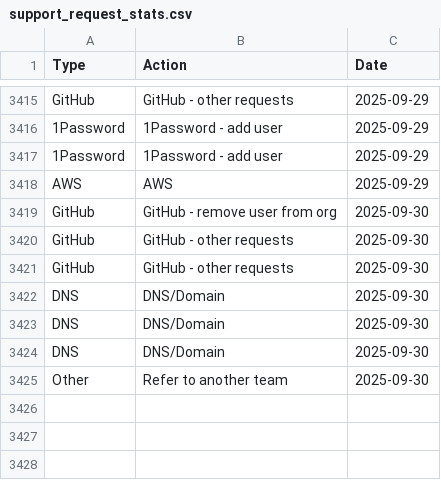
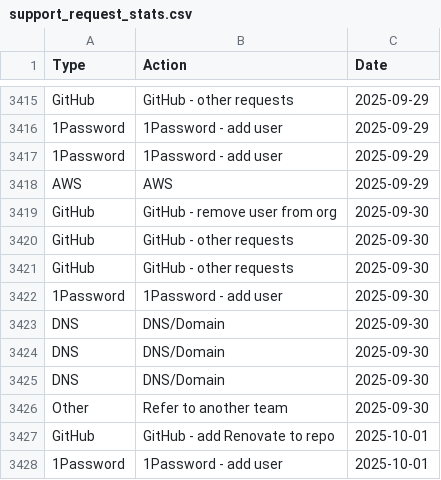
Before and after one commit to ministryofjustice/operations-engineering-kpi-dashboard, a CSV file: data/production/support_request_stats.csv, drawn as a sheet; only a part is shown, gaps mark what is left out.

Commit message:
Upload support request data

```diff
--- a/data/production/support_request_stats.csv
+++ b/data/production/support_request_stats.csv
@@ -3421,2 +3421,3 @@ GitHub,GitHub - other requests,2025-09-30
 GitHub,GitHub - other requests,2025-09-30
+1Password,1Password - add user,2025-09-30
 DNS,DNS/Domain,2025-09-30
@@ -3425 +3426,3 @@ DNS,DNS/Domain,2025-09-30
 Other,Refer to another team,2025-09-30
+GitHub,GitHub - add Renovate to repo,2025-10-01
+1Password,1Password - add user,2025-10-01
```
